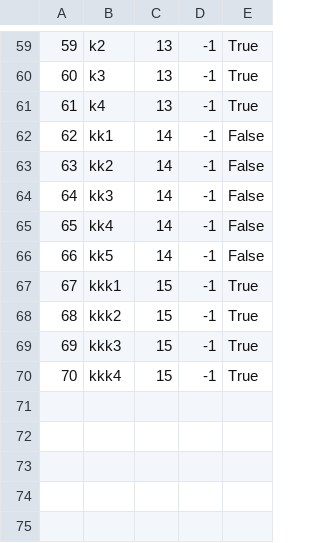
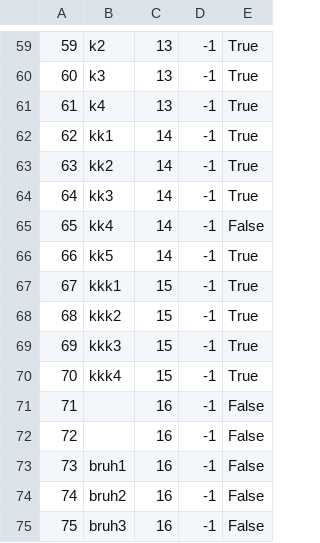
Before and after one commit to ayadjo/Grupa7_TimC, a CSV file: InitialProject/Resources/Data/tourPoints.csv, drawn as a sheet; only a part is shown, gaps mark what is left out.

```diff
--- a/InitialProject/Resources/Data/tourPoints.csv
+++ b/InitialProject/Resources/Data/tourPoints.csv
@@ -61,7 +61,7 @@
 61|k4|13|-1|True
-62|kk1|14|-1|False
-63|kk2|14|-1|False
-64|kk3|14|-1|False
+62|kk1|14|-1|True
+63|kk2|14|-1|True
+64|kk3|14|-1|True
 65|kk4|14|-1|False
-66|kk5|14|-1|False
+66|kk5|14|-1|True
 67|kkk1|15|-1|True
@@ -70 +70,6 @@
 70|kkk4|15|-1|True
+71||16|-1|False
+72||16|-1|False
+73|bruh1|16|-1|False
+74|bruh2|16|-1|False
+75|bruh3|16|-1|False
```
Also changed, not shown: InitialProject/Resources/Data/accommodations.csv, InitialProject/Resources/Data/images.csv, 23 other files.
